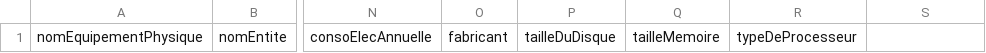
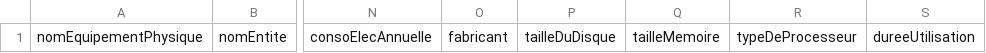
Before and after one commit to teamg4it/g4it, a CSV file: services/backend/storage/--INTERNAL-G4IT--/0/ds_template/physical_equipment.csv, drawn as a sheet; only a part is shown, gaps mark what is left out; the diff names each change by its address in the sheet, - before the commit and + after, or states it on an @@ line.

Commit message:
fix(1204): add more constraints on digital service impot

```diff
--- a/services/backend/storage/--INTERNAL-G4IT--/0/ds_template/physical_equipment.csv
+++ b/services/backend/storage/--INTERNAL-G4IT--/0/ds_template/physical_equipment.csv
-S1: (empty)
+S1: dureeUtilisation
```
Also changed, not shown: 18 other files.
